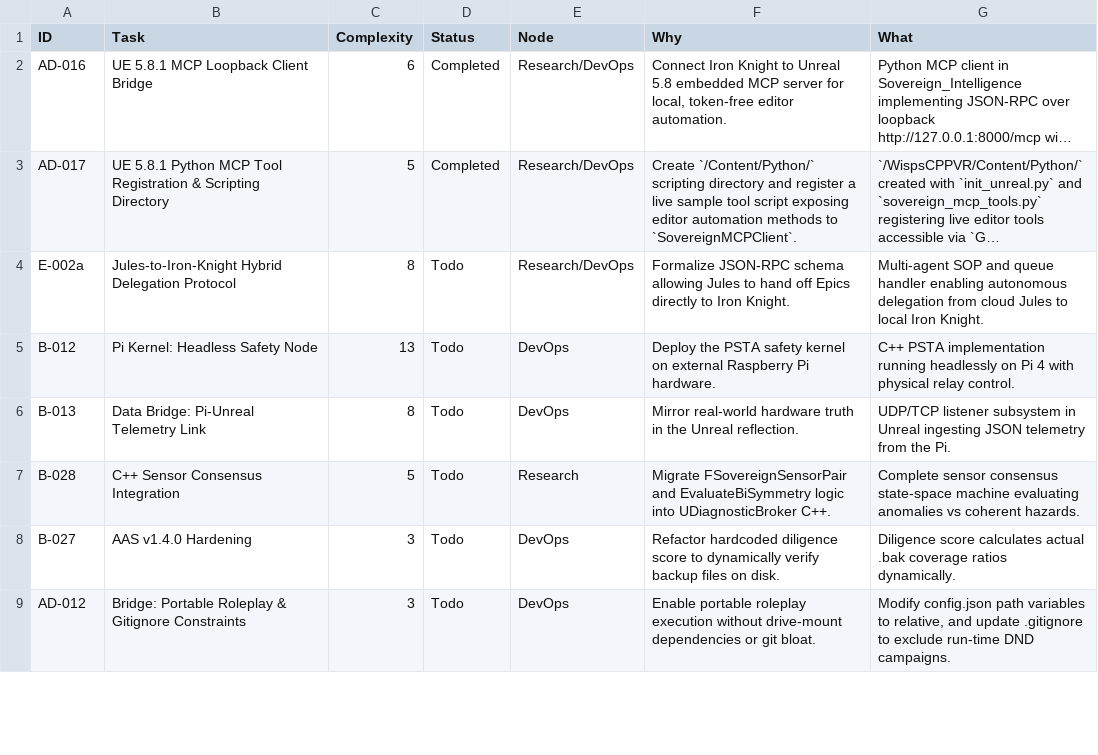
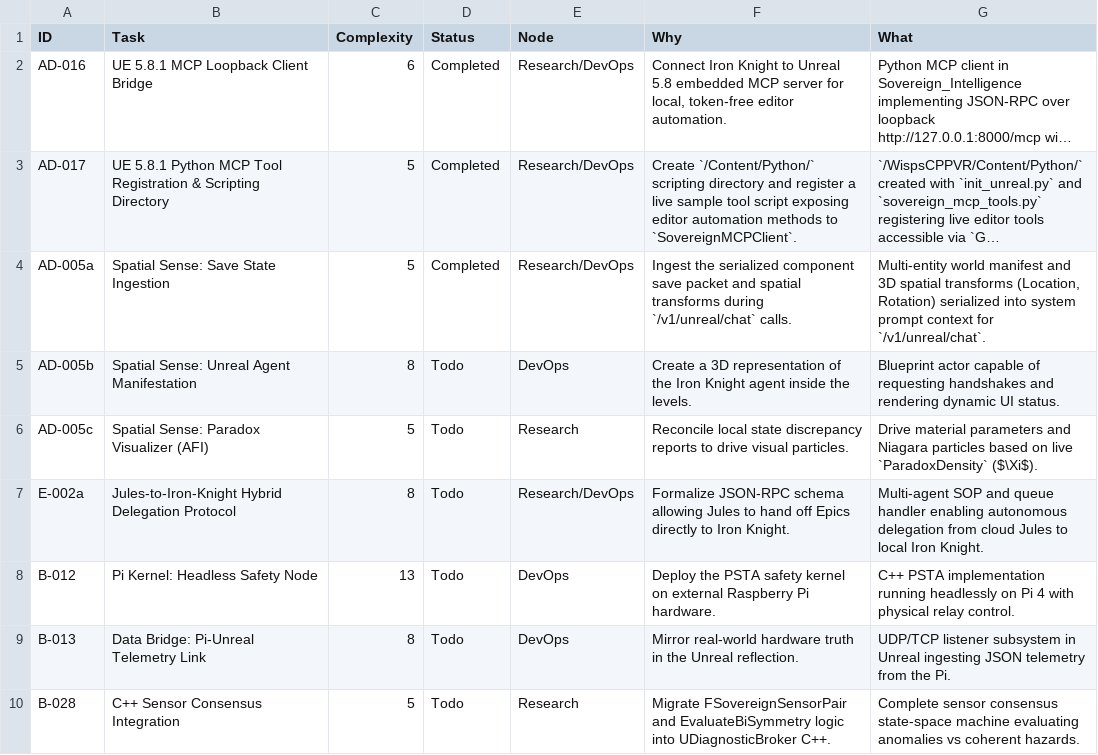
Before and after one commit to DanielAcourt/Wisps58, a CSV file: AI_Nexus/DevOps/CURRENT_SPRINT.csv, drawn as a sheet; only a part is shown; the shorter side is filled out with more unchanged rows; long unchanged cells end in …; the diff names each change by its address in the sheet, - before the commit and + after, or states it on an @@ line.

```diff
--- a/AI_Nexus/DevOps/CURRENT_SPRINT.csv
+++ b/AI_Nexus/DevOps/CURRENT_SPRINT.csv
+row 4: AD-005a | Spatial Sense: Save State Ingestion | 5 | Completed | Research/DevOps | Ingest the serialized component save packet and spatial transforms during `/v1/unreal/chat` calls. | Multi-entity world manifest and 3D spatial transforms (Location, Rotation) serialized into system prompt context for `/v1/unreal/chat`.
+row 5: AD-005b | Spatial Sense: Unreal Agent Manifestation | 8 | Todo | DevOps | Create a 3D representation of the Iron Knight agent inside the levels. | Blueprint actor capable of requesting handshakes and rendering dynamic UI status.
+row 6: AD-005c | Spatial Sense: Paradox Visualizer (AFI) | 5 | Todo | Research | Reconcile local state discrepancy reports to drive visual particles. | Drive material parameters and Niagara particles based on live `ParadoxDensity` ($\Xi$).
```
Also changed, not shown: AI_Nexus/DevOps/BACKLOG.csv, 4 other files.
